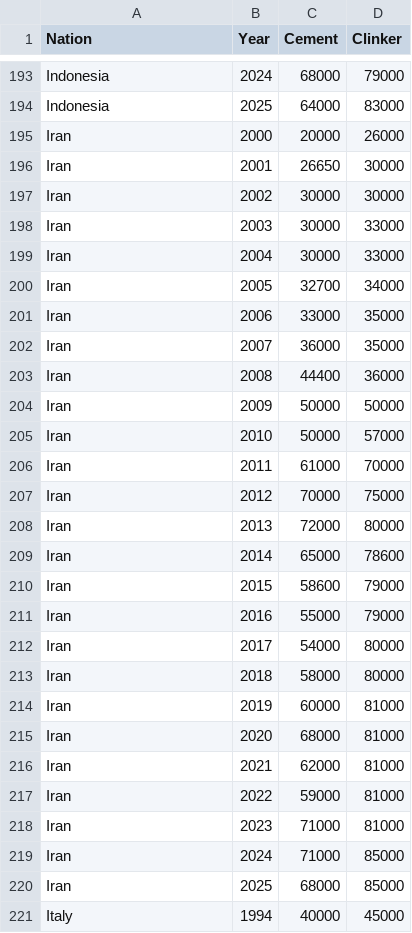
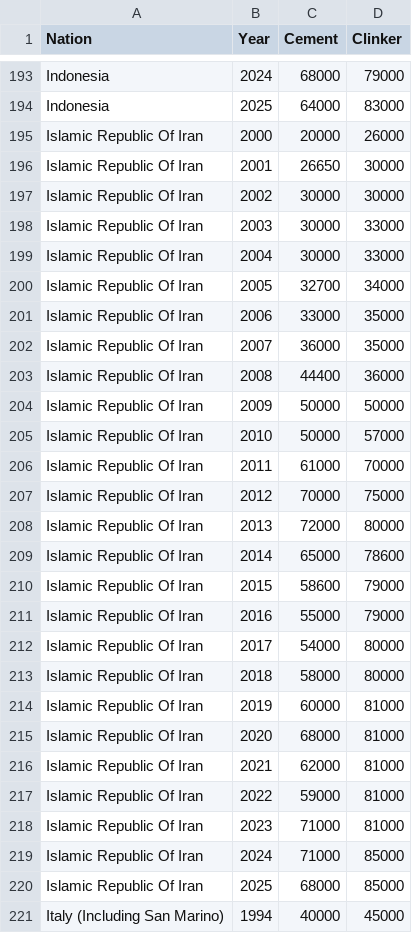
Before and after one commit to noaa-gml/Miller-Pera-FF, a CSV file: processed_inputs/USGS_cement_2026.csv, drawn as a sheet; only a part is shown, gaps mark what is left out; the diff covers the shown part only.

```diff
--- a/processed_inputs/USGS_cement_2026.csv
+++ b/processed_inputs/USGS_cement_2026.csv
@@ -194,28 +194,28 @@ Indonesia,2024,68000,79000
 Indonesia,2025,64000,83000
-Iran,2000,20000,26000
-Iran,2001,26650,30000
-Iran,2002,30000,30000
-Iran,2003,30000,33000
-Iran,2004,30000,33000
-Iran,2005,32700,34000
-Iran,2006,33000,35000
-Iran,2007,36000,35000
-Iran,2008,44400,36000
-Iran,2009,50000,50000
-Iran,2010,50000,57000
-Iran,2011,61000,70000
-Iran,2012,70000,75000
-Iran,2013,72000,80000
-Iran,2014,65000,78600
-Iran,2015,58600,79000
-Iran,2016,55000,79000
-Iran,2017,54000,80000
-Iran,2018,58000,80000
-Iran,2019,60000,81000
-Iran,2020,68000,81000
-Iran,2021,62000,81000
-Iran,2022,59000,81000
-Iran,2023,71000,81000
-Iran,2024,71000,85000
-Iran,2025,68000,85000
-Italy,1994,40000,45000
+Islamic Republic Of Iran,2000,20000,26000
+Islamic Republic Of Iran,2001,26650,30000
+Islamic Republic Of Iran,2002,30000,30000
+Islamic Republic Of Iran,2003,30000,33000
+Islamic Republic Of Iran,2004,30000,33000
+Islamic Republic Of Iran,2005,32700,34000
+Islamic Republic Of Iran,2006,33000,35000
+Islamic Republic Of Iran,2007,36000,35000
+Islamic Republic Of Iran,2008,44400,36000
+Islamic Republic Of Iran,2009,50000,50000
+Islamic Republic Of Iran,2010,50000,57000
+Islamic Republic Of Iran,2011,61000,70000
+Islamic Republic Of Iran,2012,70000,75000
+Islamic Republic Of Iran,2013,72000,80000
+Islamic Republic Of Iran,2014,65000,78600
+Islamic Republic Of Iran,2015,58600,79000
+Islamic Republic Of Iran,2016,55000,79000
+Islamic Republic Of Iran,2017,54000,80000
+Islamic Republic Of Iran,2018,58000,80000
+Islamic Republic Of Iran,2019,60000,81000
+Islamic Republic Of Iran,2020,68000,81000
+Islamic Republic Of Iran,2021,62000,81000
+Islamic Republic Of Iran,2022,59000,81000
+Islamic Republic Of Iran,2023,71000,81000
+Islamic Republic Of Iran,2024,71000,85000
+Islamic Republic Of Iran,2025,68000,85000
+Italy (Including San Marino),1994,40000,45000
```
Also changed, not shown: 53 edited cells elsewhere in this file, processed_inputs/CDIAC_global_2020.csv, processed_inputs/EI_frac_changes_2020-2024_coal.csv, 16 other files.
